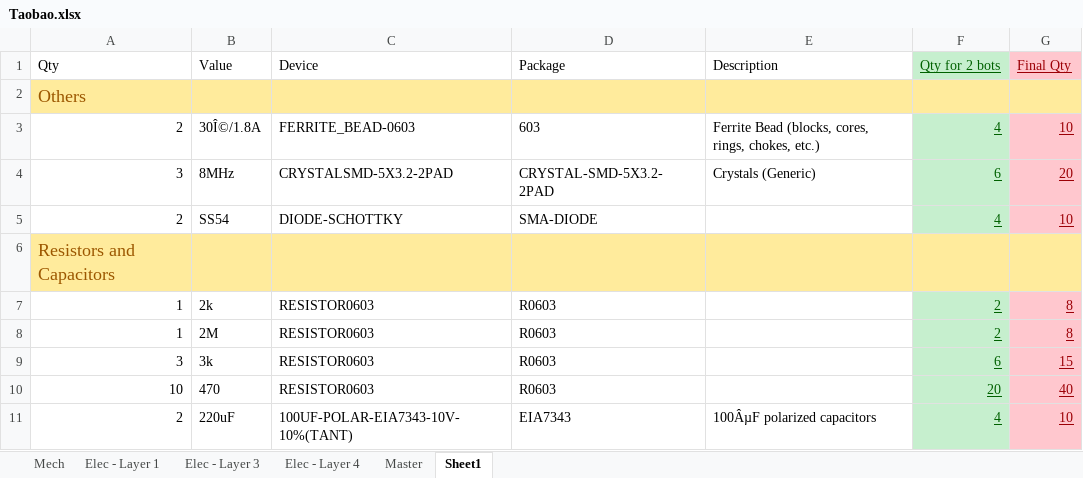
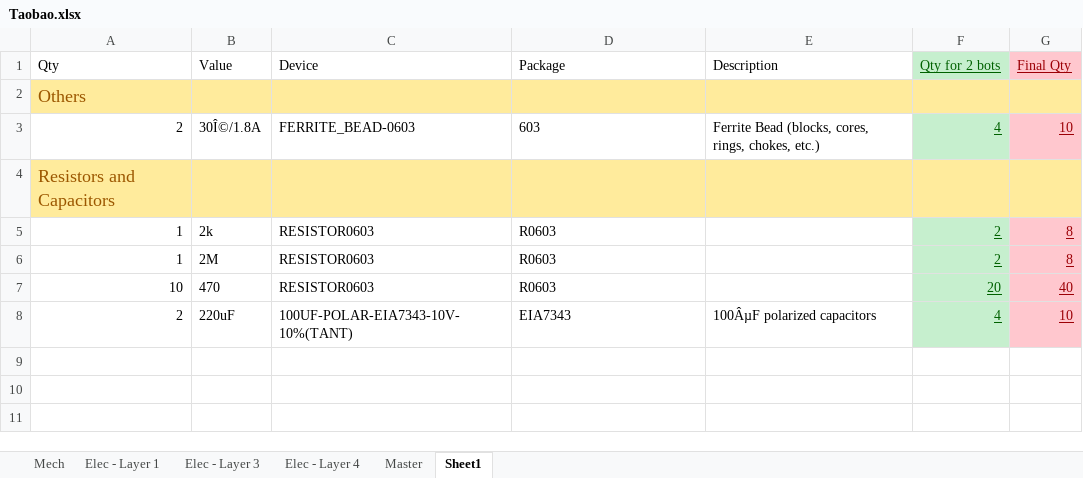
Before and after one commit to senrobo/senrobo2022, an Excel workbook: partlist/Taobao.xlsx, sheet Sheet1, drawn as a sheet; values as stored, in another font and other column widths than the file's, no borders; the diff names each change by its address in the sheet, - before the commit and + after, or states it on an @@ line.

Commit message:
More taobao

```diff
--- a/partlist/Taobao.xlsx (sheet Sheet1)
+++ b/partlist/Taobao.xlsx (sheet Sheet1)
-row 4: 3 | 8MHz | CRYSTALSMD-5X3.2-2PAD | CRYSTAL-SMD-5X3.2-2PAD | Crystals (Generic) | 6 | 20
-row 5: 2 | SS54 | DIODE-SCHOTTKY | SMA-DIODE |  | 4 | 10
-row 9: 3 | 3k | RESISTOR0603 | R0603 |  | 6 | 15
```
Also changed, not shown: sheet Master, formulas that keep their value.
